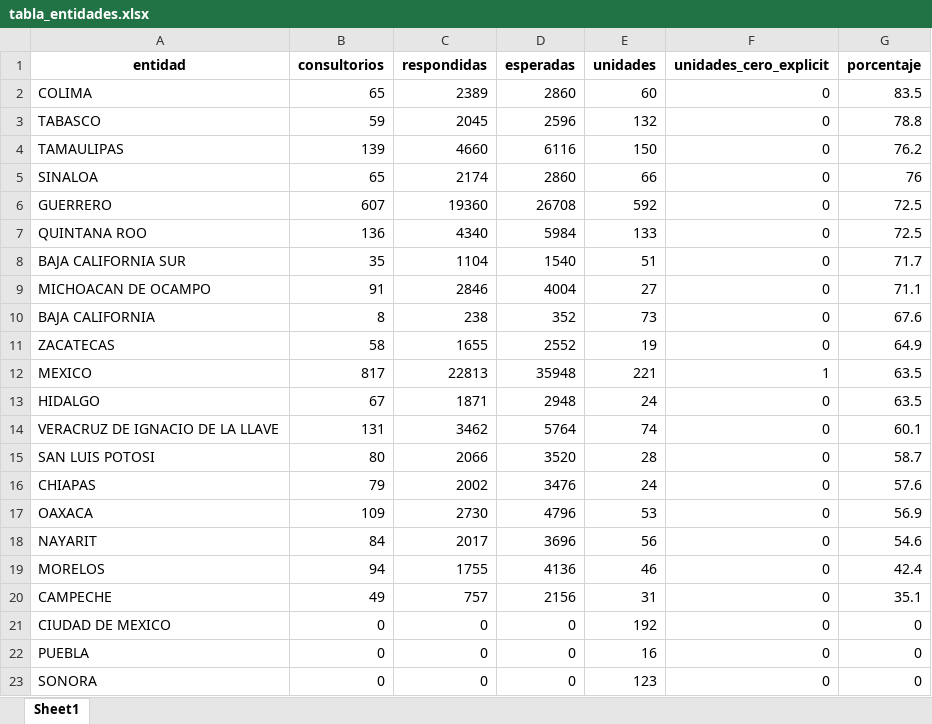
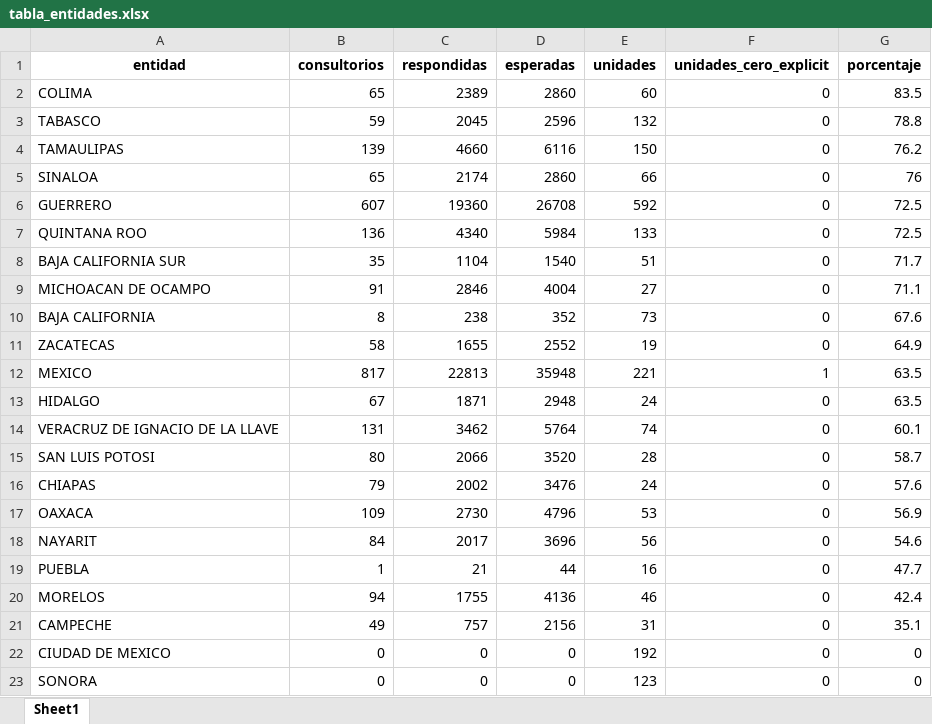
Before and after one commit to servicios-imss-b/informe--de-ang, an Excel workbook: tabla_entidades.xlsx, sheet Sheet1, drawn as a sheet; values as stored, in another font and other column widths than the file's, no borders; removed rows and columns are numbered as before the commit, all else as after; the diff names each change by its address in the sheet, - before the commit and + after, or states it on an @@ line.

```diff
--- a/tabla_entidades.xlsx (sheet Sheet1)
+++ b/tabla_entidades.xlsx (sheet Sheet1)
+row 19: PUEBLA | 1 | 21 | 44 | 16 | 0 | 47.7
-row 22: PUEBLA | 0 | 0 | 0 | 16 | 0 | 0
```
Also changed, not shown: faltantes_por_estados.xlsx, tabla_avance.xlsx, 4 other files.
